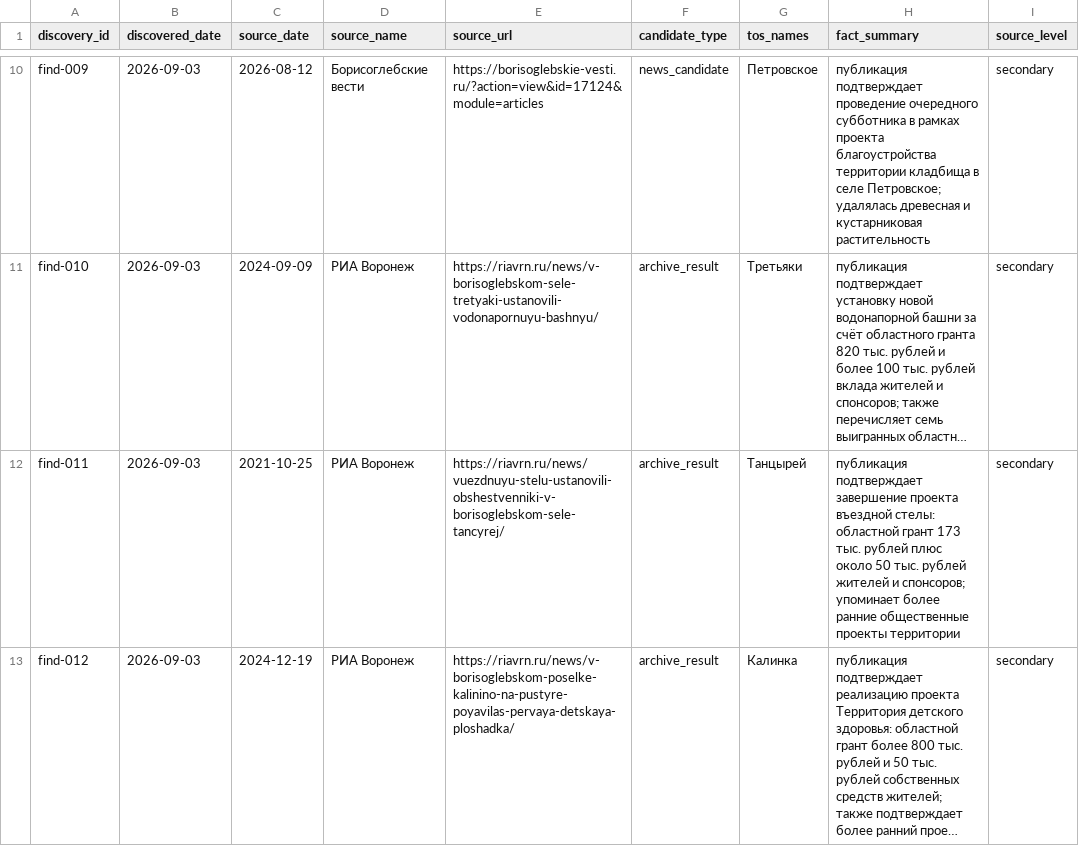
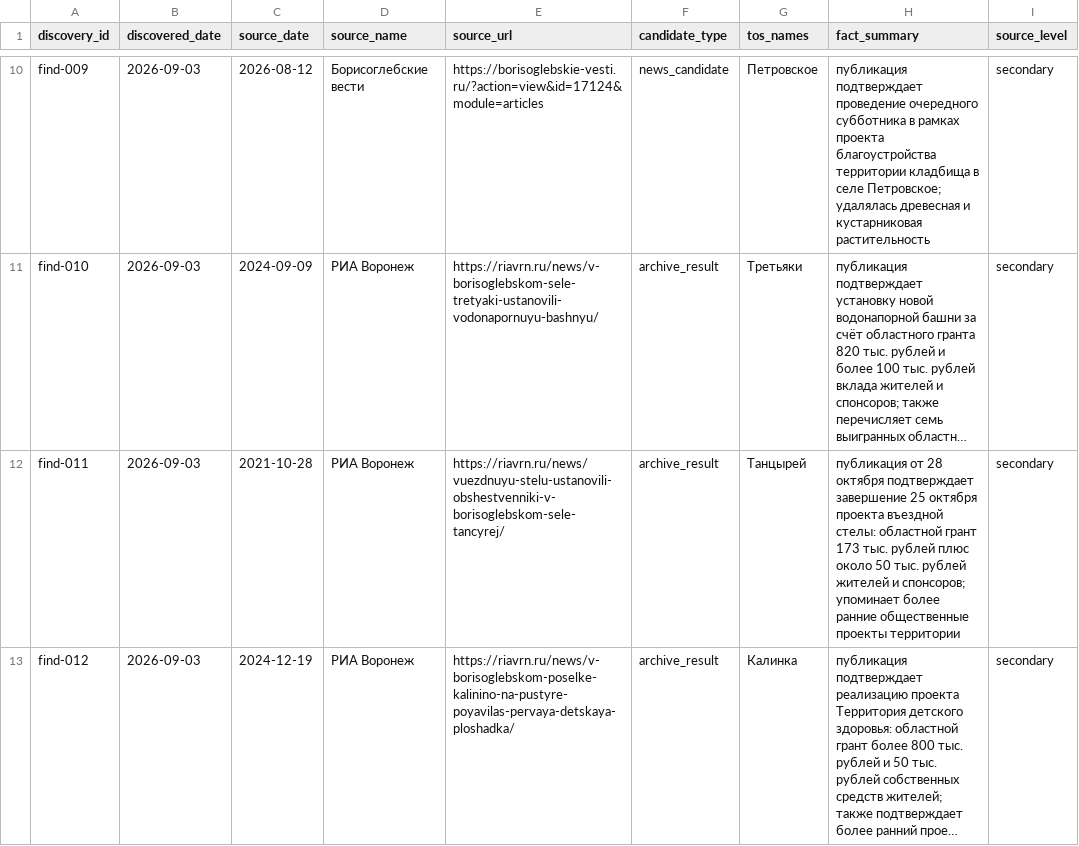
Before and after one commit to deputat36/tosborisoglebsk.github.io, a CSV file: data/content_discovery_log.csv, drawn as a sheet; only a part is shown, gaps mark what is left out; long unchanged cells end in …; the diff names each change by its address in the sheet, - before the commit and + after, or states it on an @@ line.

Commit message:
Уточнить дату публикации источника по Танцырею

```diff
--- a/data/content_discovery_log.csv
+++ b/data/content_discovery_log.csv
-C12 (source_date): 2021-10-25
+C12 (source_date): 2021-10-28
-H12 (fact_summary): публикация подтверждает завершение проекта въездной…
+H12 (fact_summary): публикация от 28 октября подтверждает завершение 25 октября проекта въездной…
```
